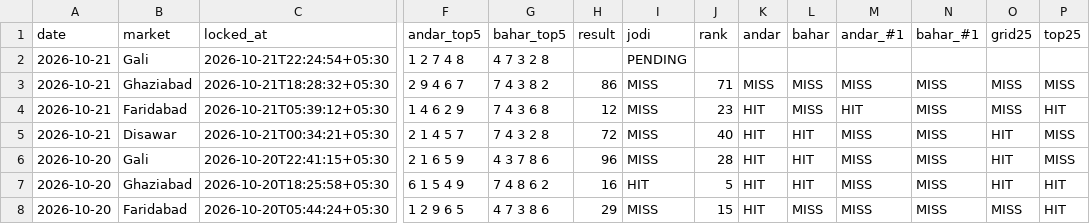
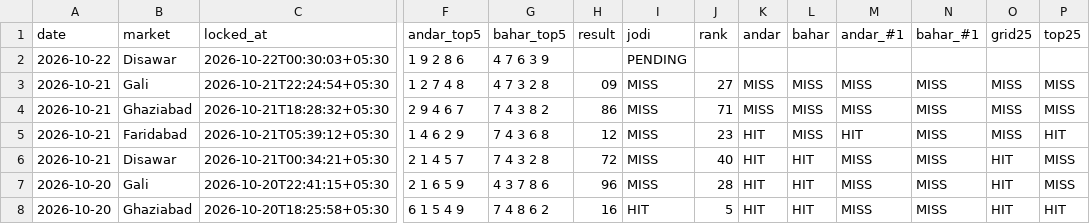
Before and after one commit to vaibhavkumar-WPDEV/predict-satta, a CSV file: data/pattern/prediction_history.csv, drawn as a sheet; only a part is shown, gaps mark what is left out; the shorter side is filled out with more unchanged rows; addresses are those after the commit; rows hold the shown columns only; the diff names each change by its address in the sheet, - before the commit and + after, or states it on an @@ line.

Commit message:
auto: results + locked predictions 2026-10-22 00:30 IST

```diff
--- a/data/pattern/prediction_history.csv
+++ b/data/pattern/prediction_history.csv
+row 2: 2026-10-22 | Disawar | 2026-10-22T00:30:03+05:30 | 1 9 2 8 6 | 4 7 6 3 9 |  | PENDING
-H3 (result): (empty)
+H3 (result): 09
-I3 (jodi): PENDING
+I3 (jodi): MISS
-J3 (rank): (empty)
+J3 (rank): 27
-K3 (andar): (empty)
+K3 (andar): MISS
-L3 (bahar): (empty)
+L3 (bahar): MISS
-M3 (andar_#1): (empty)
+M3 (andar_#1): MISS
-N3 (bahar_#1): (empty)
+N3 (bahar_#1): MISS
-O3 (grid25): (empty)
+O3 (grid25): MISS
-P3 (top25): (empty)
+P3 (top25): MISS
```
Also changed, not shown: data/engine5/prediction_history.csv, data/prediction_history.csv, 8 other files.
